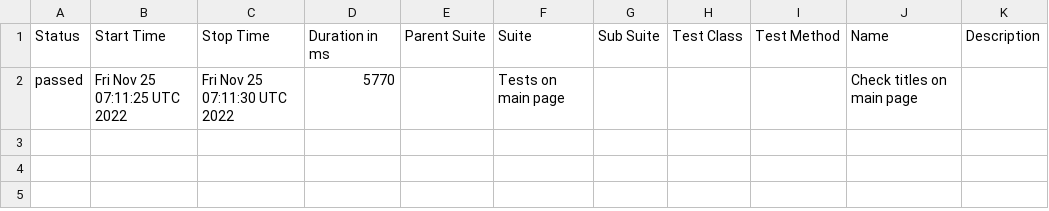
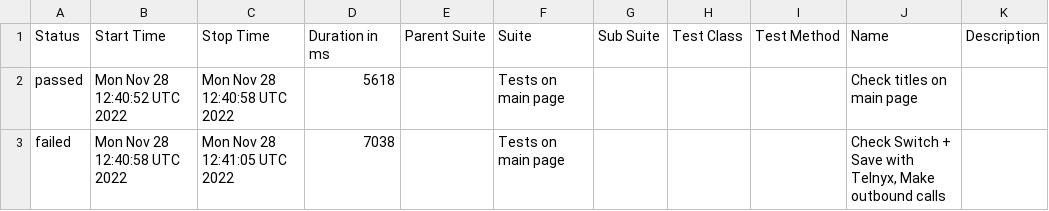
Before and after one commit to DmytroMaslo/telnyx.com-cypress, a CSV file: data/suites.csv, drawn as a sheet.

Commit message:
Deploying to gh-pages from @ DmytroMaslo/telnyx.com-cypress@28f5d7c5ab23ce3b4d66a88bb6fe79b27b65e734 🚀

```diff
--- a/data/suites.csv
+++ b/data/suites.csv
@@ -1,2 +1,3 @@
 "Status","Start Time","Stop Time","Duration in ms","Parent Suite","Suite","Sub Suite","Test Class","Test Method","Name","Description"
-"passed","Fri Nov 25 07:11:25 UTC 2022","Fri Nov 25 07:11:30 UTC 2022","5770","","Tests on main page","","","","Check titles on main page",""
+"passed","Mon Nov 28 12:40:52 UTC 2022","Mon Nov 28 12:40:58 UTC 2022","5618","","Tests on main page","","","","Check titles on main page",""
+"failed","Mon Nov 28 12:40:58 UTC 2022","Mon Nov 28 12:41:05 UTC 2022","7038","","Tests on main page","","","","Check Switch + Save with Telnyx, Make outbound calls",""
```
Also changed, not shown: 30 other files.
